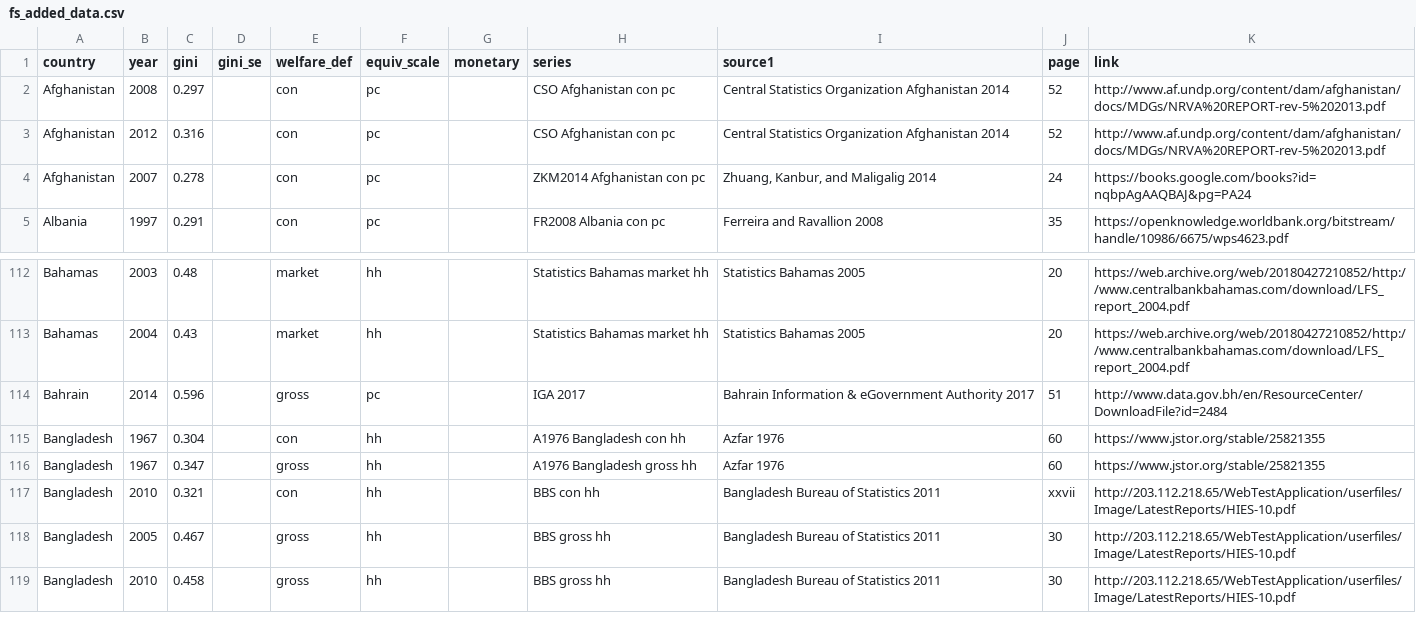
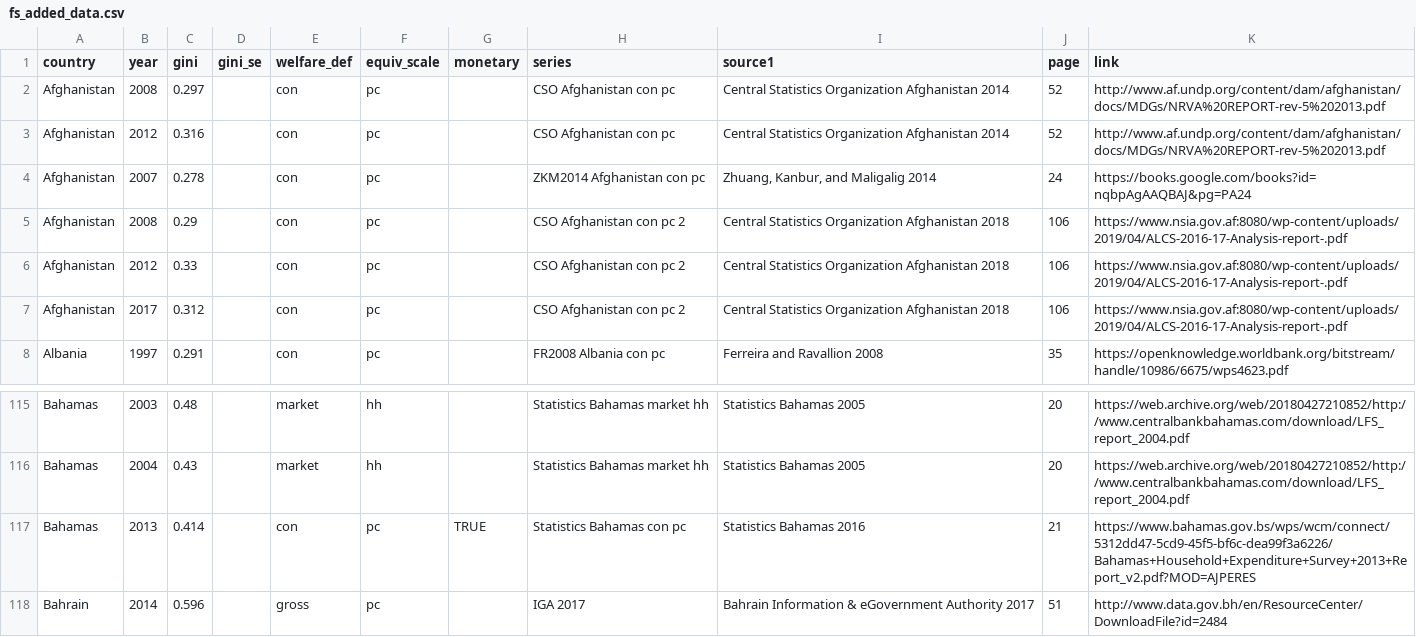
Before and after one commit to fsolt/swiid, a CSV file: data-raw/fs_added_data.csv, drawn as a sheet; only a part is shown, gaps mark what is left out; the shorter side is filled out with more unchanged rows; the diff names each change by its address in the sheet, - before the commit and + after, or states it on an @@ line.

Commit message:
add CSO Afghanistan; Statistics Bahamas 2016

```diff
--- a/data-raw/fs_added_data.csv
+++ b/data-raw/fs_added_data.csv
+row 5: Afghanistan | 2008 | 0.29 |  | con | pc |  | CSO Afghanistan con pc 2 | Central Statistics Organization Afghanistan 2018 | 106 | https://www.nsia.gov.af:8080/wp-content/uploads/2019/04/ALCS-2016-17-Analysis-report-.pdf
+row 6: Afghanistan | 2012 | 0.33 |  | con | pc |  | CSO Afghanistan con pc 2 | Central Statistics Organization Afghanistan 2018 | 106 | https://www.nsia.gov.af:8080/wp-content/uploads/2019/04/ALCS-2016-17-Analysis-report-.pdf
+row 7: Afghanistan | 2017 | 0.312 |  | con | pc |  | CSO Afghanistan con pc 2 | Central Statistics Organization Afghanistan 2018 | 106 | https://www.nsia.gov.af:8080/wp-content/uploads/2019/04/ALCS-2016-17-Analysis-report-.pdf
+row 117: Bahamas | 2013 | 0.414 |  | con | pc | TRUE | Statistics Bahamas con pc | Statistics Bahamas 2016 | 21 | https://www.bahamas.gov.bs/wps/wcm/connect/5312dd47-5cd9-45f5-bf6c-dea99f3a6226/Bahamas+Household+Expenditure+Survey+2013+Report_v2.pdf?MOD=AJPERES
```
